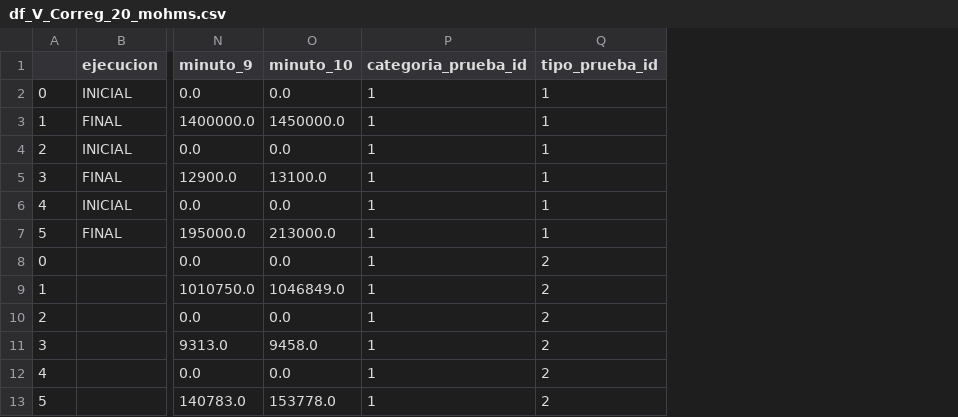
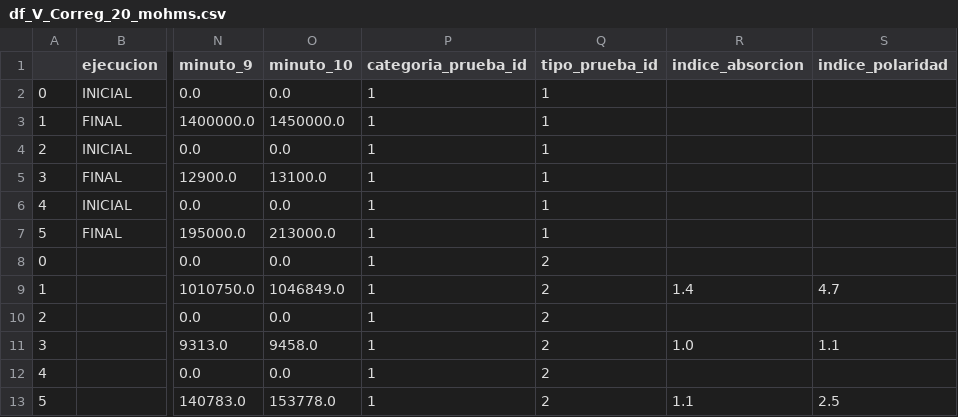
Before and after one commit to habustos/Prodielco, a CSV file: Prodielco/Modulos/Diagnosticos/pruebas/df_V_Correg_20_mohms.csv, drawn as a sheet; only a part is shown, gaps mark what is left out; the diff names each change by its address in the sheet, - before the commit and + after, or states it on an @@ line.

```diff
--- a/Prodielco/Modulos/Diagnosticos/pruebas/df_V_Correg_20_mohms.csv
+++ b/Prodielco/Modulos/Diagnosticos/pruebas/df_V_Correg_20_mohms.csv
+column R (indice_absorcion), rows 9-13: 1.4 |  | 1.0 |  | 1.1
+column S (indice_polaridad), rows 9-13: 4.7 |  | 1.1 |  | 2.5
```
Also changed, not shown: 7 other files.
